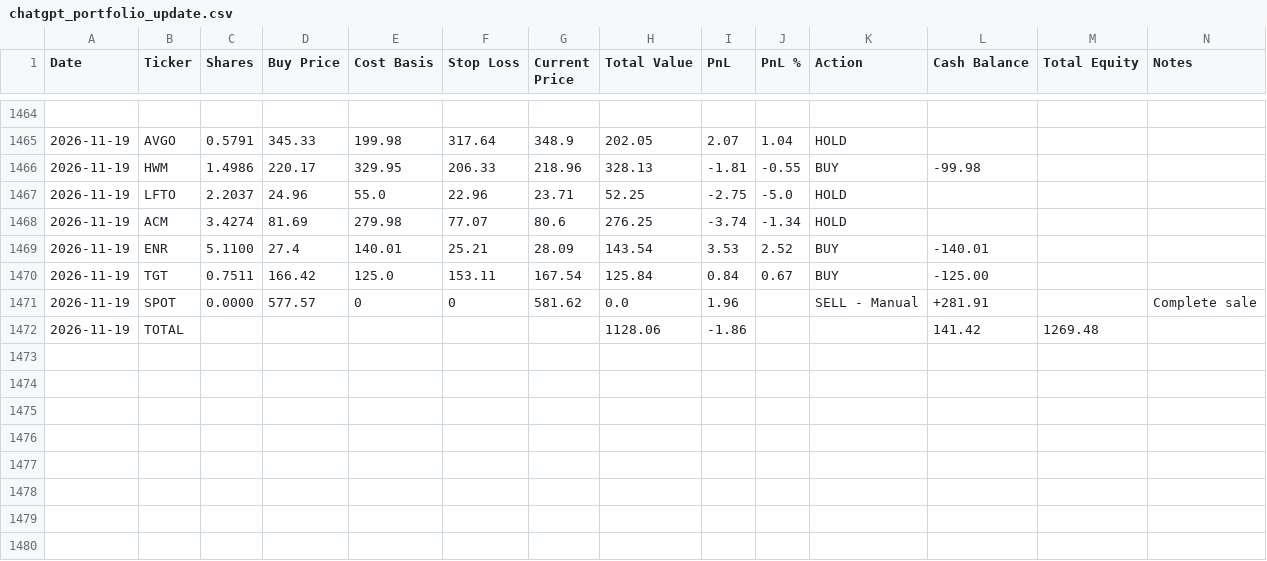
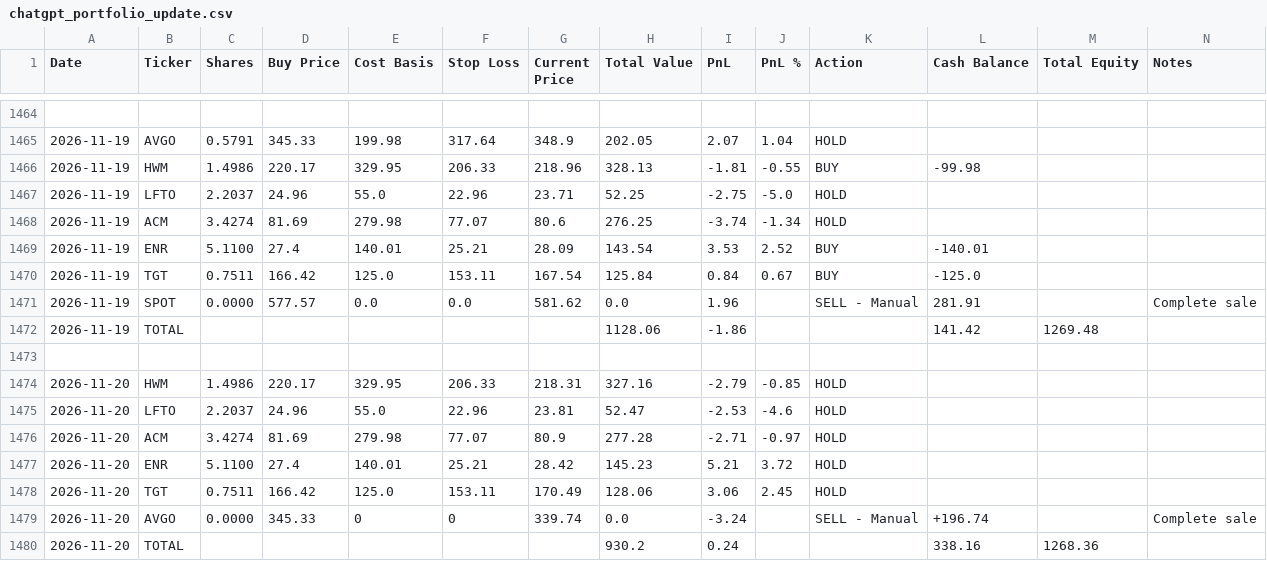
Before and after one commit to ofergr/ChatGPT-Micro-Cap-Experiment, a CSV file: Start Your Own/chatgpt_portfolio_update.csv, drawn as a sheet; only a part is shown, gaps mark what is left out.

```diff
--- a/Start Your Own/chatgpt_portfolio_update.csv
+++ b/Start Your Own/chatgpt_portfolio_update.csv
@@ -1469,4 +1469,12 @@ Date,Ticker,Shares,Buy Price,Cost Basis,Stop Loss,Current Price,Total Value,PnL,
 2026-11-19,ENR,5.1100,27.4,140.01,25.21,28.09,143.54,3.53,2.52,BUY,-140.01,,
-2026-11-19,TGT,0.7511,166.42,125.0,153.11,167.54,125.84,0.84,0.67,BUY,-125.00,,
-2026-11-19,SPOT,0.0000,577.57,0,0,581.62,0.0,1.96,,SELL - Manual,+281.91,,Complete sale
+2026-11-19,TGT,0.7511,166.42,125.0,153.11,167.54,125.84,0.84,0.67,BUY,-125.0,,
+2026-11-19,SPOT,0.0000,577.57,0.0,0.0,581.62,0.0,1.96,,SELL - Manual,281.91,,Complete sale
 2026-11-19,TOTAL,,,,,,1128.06,-1.86,,,141.42,1269.48,
+,,,,,,,,,,,,,
+2026-11-20,HWM,1.4986,220.17,329.95,206.33,218.31,327.16,-2.79,-0.85,HOLD,,,
+2026-11-20,LFTO,2.2037,24.96,55.0,22.96,23.81,52.47,-2.53,-4.6,HOLD,,,
+2026-11-20,ACM,3.4274,81.69,279.98,77.07,80.9,277.28,-2.71,-0.97,HOLD,,,
+2026-11-20,ENR,5.1100,27.4,140.01,25.21,28.42,145.23,5.21,3.72,HOLD,,,
+2026-11-20,TGT,0.7511,166.42,125.0,153.11,170.49,128.06,3.06,2.45,HOLD,,,
+2026-11-20,AVGO,0.0000,345.33,0,0,339.74,0.0,-3.24,,SELL - Manual,+196.74,,Complete sale
+2026-11-20,TOTAL,,,,,,930.2,0.24,,,338.16,1268.36,
```
Also changed, not shown: Start Your Own/chatgpt_trade_log.csv, 1 other file.
